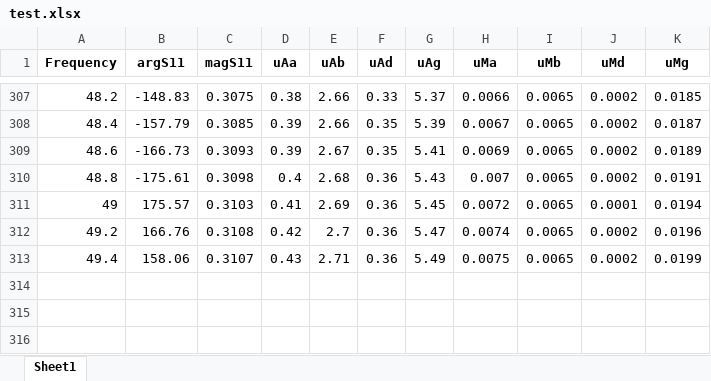
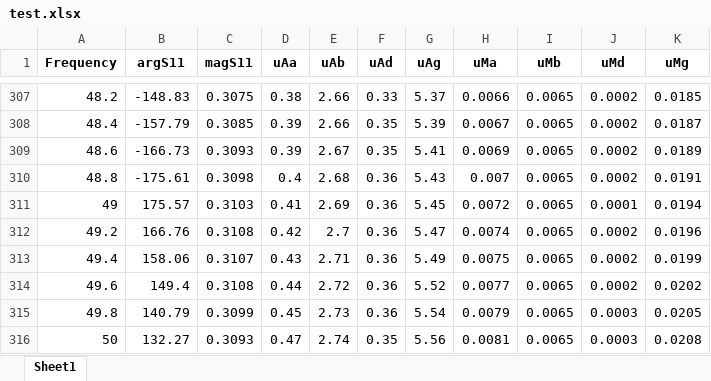
Before and after one commit to aricsanders/Jupyter-Notebooks, an Excel workbook: test.xlsx, sheet Sheet1, drawn as a sheet; only a part is shown, gaps mark what is left out; values as stored, in another font and other column widths than the file's, no borders; the diff names each change by its address in the sheet, - before the commit and + after, or states it on an @@ line.

```diff
--- a/test.xlsx (sheet Sheet1)
+++ b/test.xlsx (sheet Sheet1)
+row 314: 49.6 | 149.4 | 0.3108 | 0.44 | 2.72 | 0.36 | 5.52 | 0.0077 | 0.0065 | 0.0002 | 0.0202
+row 315: 49.8 | 140.79 | 0.3099 | 0.45 | 2.73 | 0.36 | 5.54 | 0.0079 | 0.0065 | 0.0003 | 0.0205
+row 316: 50 | 132.27 | 0.3093 | 0.47 | 2.74 | 0.35 | 5.56 | 0.0081 | 0.0065 | 0.0003 | 0.0208
```
Also changed, not shown: 20 other files.
